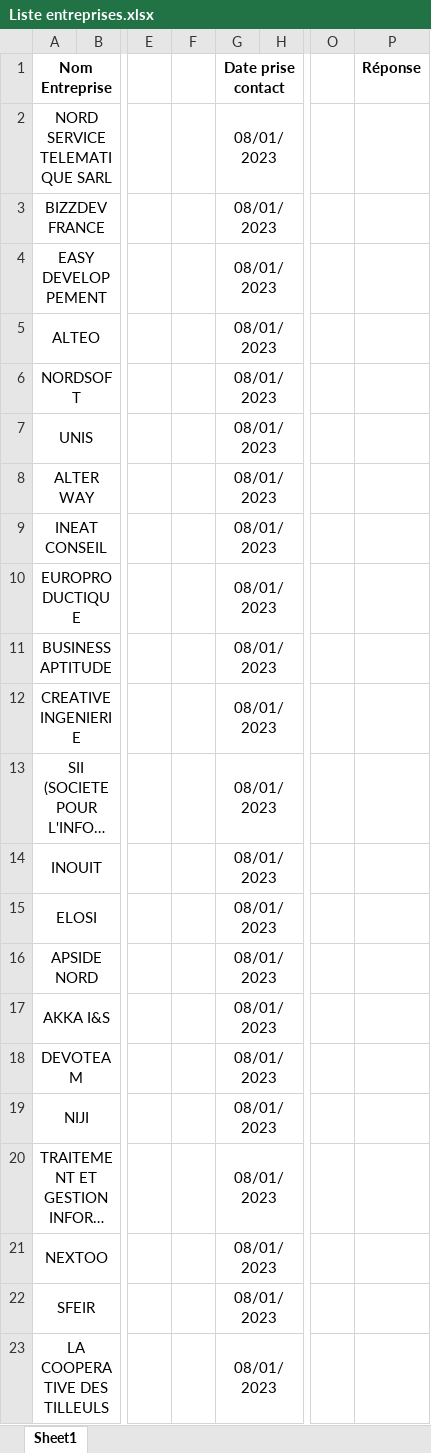
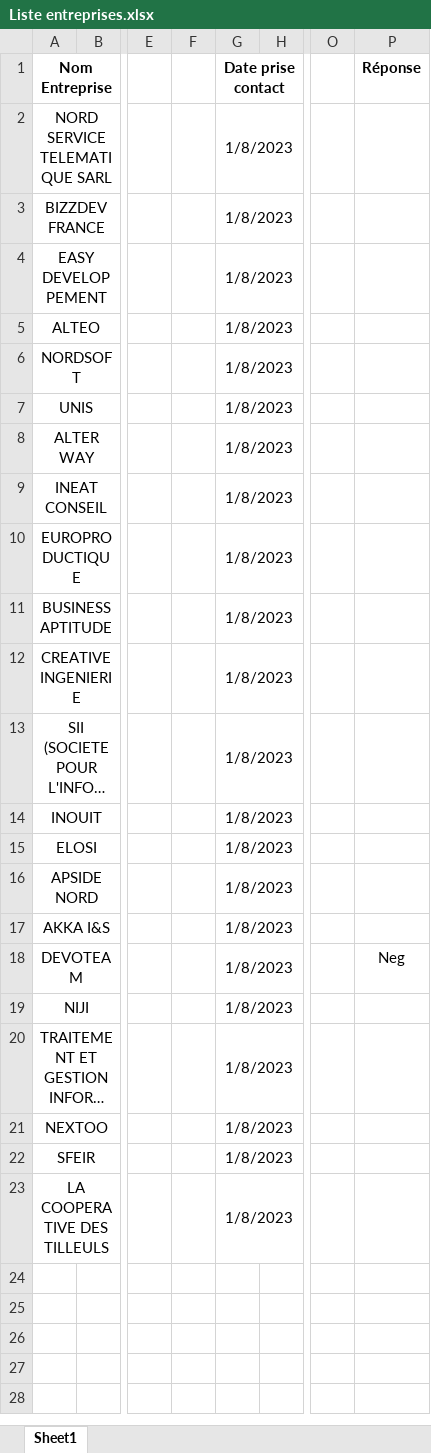
Before and after one commit to Yoan15/CDA22-23_yoan, an Excel workbook: Recheche stage/Liste entreprises.xlsx, sheet Sheet1, drawn as a sheet; only a part is shown, gaps mark what is left out; long unchanged cells end in …; values as stored, in another font and other column widths than the file's, no borders; the diff names each change by its address in the sheet, - before the commit and + after, or states it on an @@ line.

Commit message:
Maj liste entreprise

```diff
--- a/Recheche stage/Liste entreprises.xlsx (sheet Sheet1)
+++ b/Recheche stage/Liste entreprises.xlsx (sheet Sheet1)
-G2:G23 (Date prise contact): 08/01/2023
+G2:G23 (Date prise contact): 1/8/2023
-P18 (Réponse): (empty)
+P18 (Réponse): Neg
```
